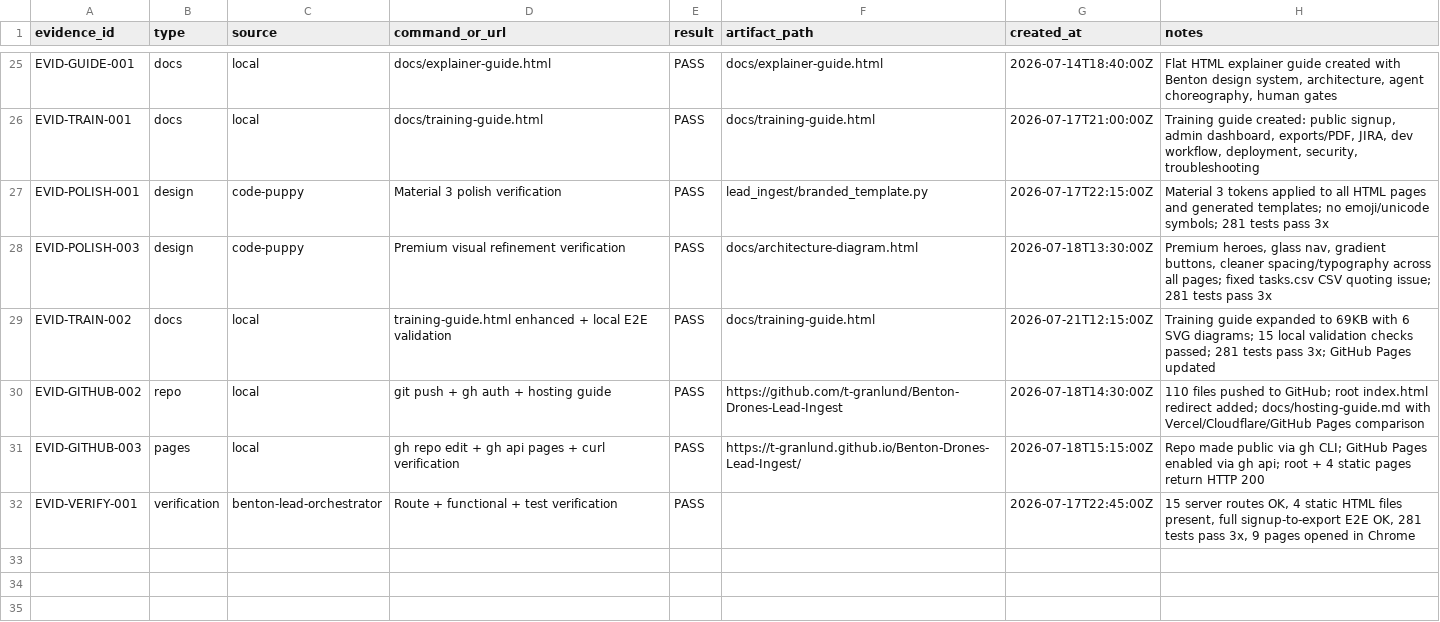
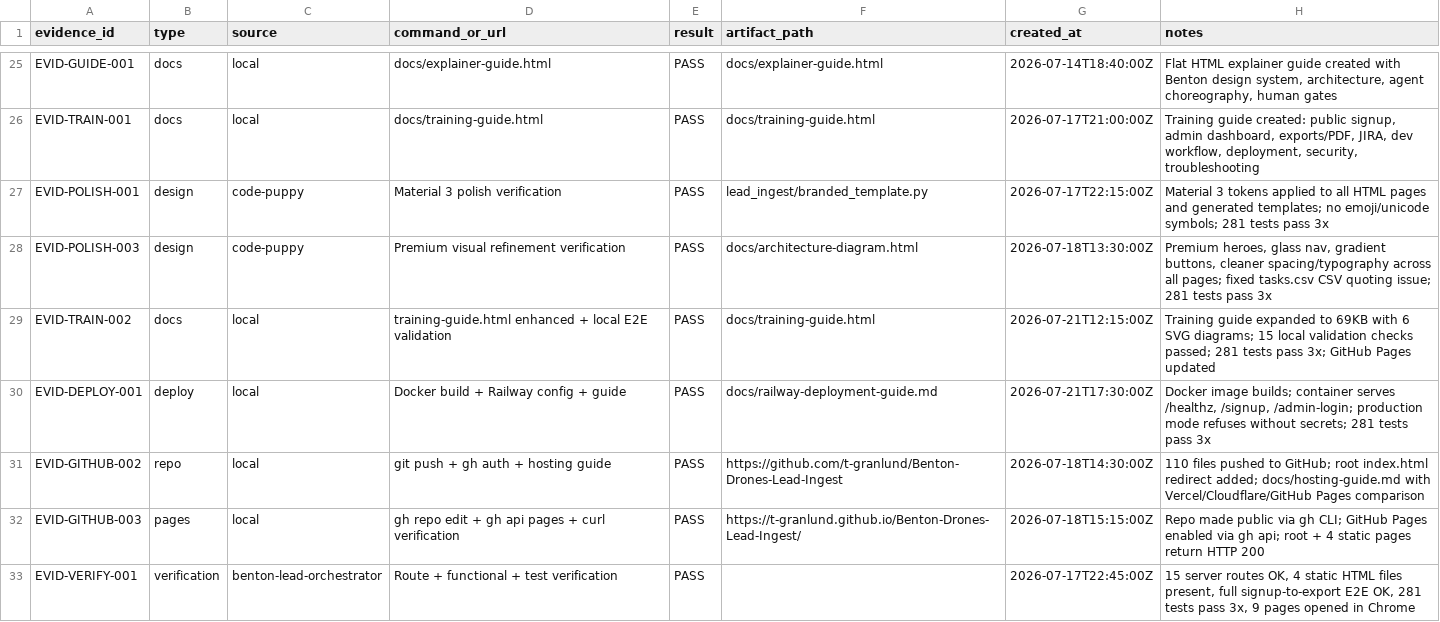
Before and after one commit to t-granlund/Benton-Drones-Lead-Ingest, a CSV file: tracking/evidence.csv, drawn as a sheet; only a part is shown, gaps mark what is left out; the diff names each change by its address in the sheet, - before the commit and + after, or states it on an @@ line.

```diff
--- a/tracking/evidence.csv
+++ b/tracking/evidence.csv
+row 30: EVID-DEPLOY-001 | deploy | local | Docker build + Railway config + guide | PASS | docs/railway-deployment-guide.md | 2026-07-21T17:30:00Z | Docker image builds; container serves /healthz, /signup, /admin-login; production mode refuses without secrets; 281 tests pass 3x
```
Also changed, not shown: tracking/status_log.csv, tracking/tasks.csv.
